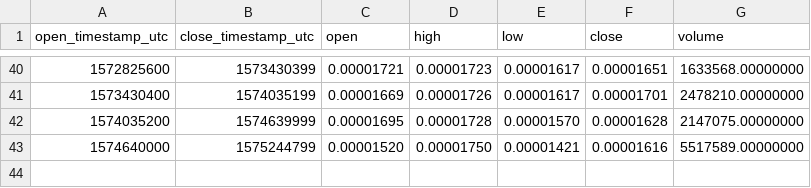
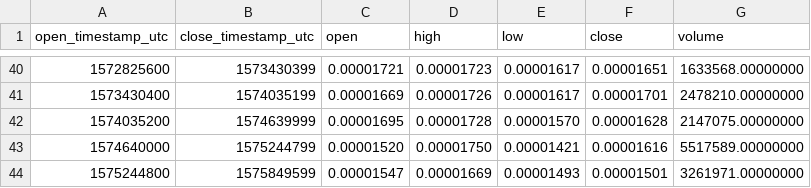
Before and after one commit to cryptobigbro/binance-ONGBTC, a CSV file: binance-ONGBTC-1w.csv, drawn as a sheet; only a part is shown, gaps mark what is left out; the diff names each change by its address in the sheet, - before the commit and + after, or states it on an @@ line.

```diff
--- a/binance-ONGBTC-1w.csv
+++ b/binance-ONGBTC-1w.csv
+row 44: 1575244800 | 1575849599 | 0.00001547 | 0.00001669 | 0.00001493 | 0.00001501 | 3261971.00000000
```
Also changed, not shown: binance-ONGBTC-1d.csv, binance-ONGBTC-1h.csv.
